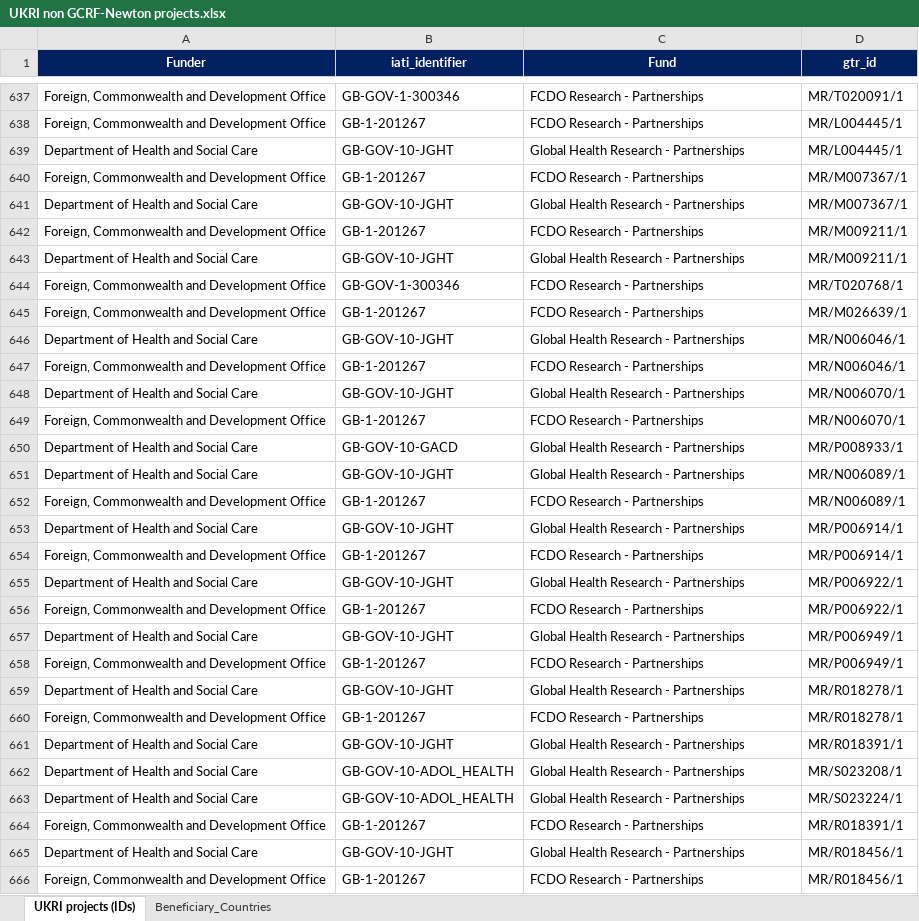
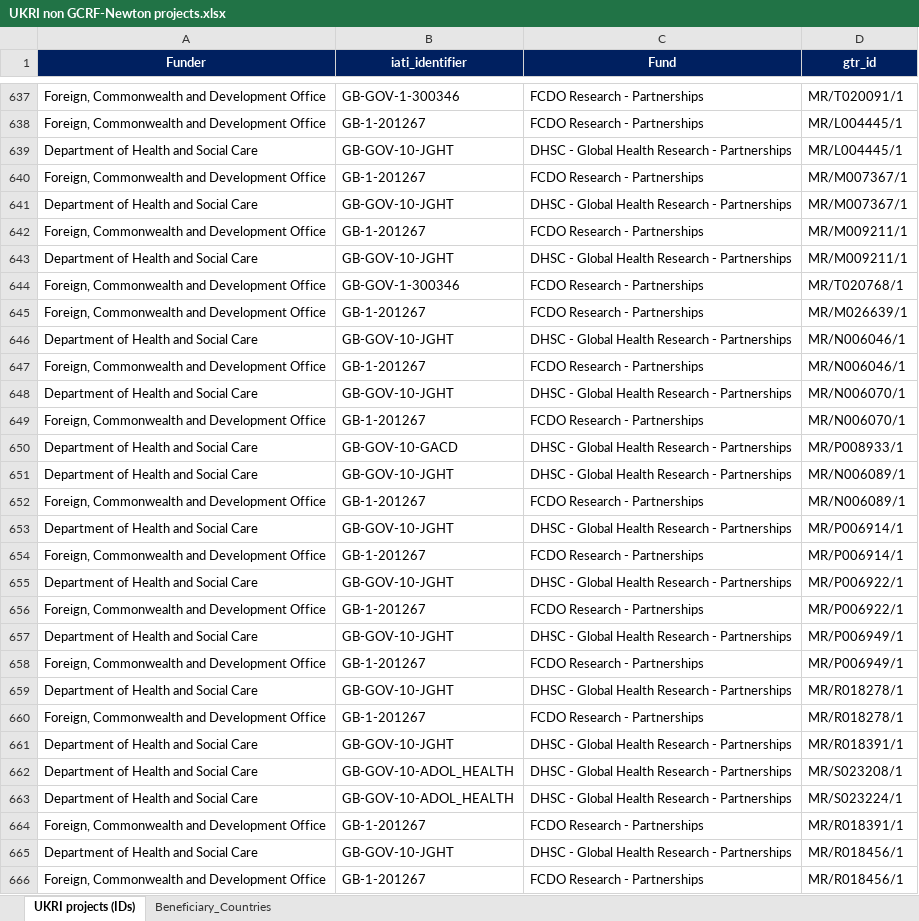
Before and after one commit to kprior91/ODA_research_and_innovation, an Excel workbook: Inputs/UKRI non GCRF-Newton projects.xlsx, sheet UKRI projects (IDs), drawn as a sheet; only a part is shown, gaps mark what is left out; values as stored, in another font and other column widths than the file's, no borders; conditional formats not drawn; the diff covers the shown part only; the diff names each change by its address in the sheet, - before the commit and + after, or states it on an @@ line.

```diff
--- a/Inputs/UKRI non GCRF-Newton projects.xlsx (sheet UKRI projects (IDs))
+++ b/Inputs/UKRI non GCRF-Newton projects.xlsx (sheet UKRI projects (IDs))
-C639 (Fund): Global Health Research - Partnerships
+C639 (Fund): DHSC - Global Health Research - Partnerships
-C641 (Fund): Global Health Research - Partnerships
+C641 (Fund): DHSC - Global Health Research - Partnerships
-C643 (Fund): Global Health Research - Partnerships
+C643 (Fund): DHSC - Global Health Research - Partnerships
-C646 (Fund): Global Health Research - Partnerships
+C646 (Fund): DHSC - Global Health Research - Partnerships
-C648 (Fund): Global Health Research - Partnerships
+C648 (Fund): DHSC - Global Health Research - Partnerships
-C650:C651 (Fund): Global Health Research - Partnerships
+C650:C651 (Fund): DHSC - Global Health Research - Partnerships
-C653 (Fund): Global Health Research - Partnerships
+C653 (Fund): DHSC - Global Health Research - Partnerships
-C655 (Fund): Global Health Research - Partnerships
+C655 (Fund): DHSC - Global Health Research - Partnerships
-C657 (Fund): Global Health Research - Partnerships
+C657 (Fund): DHSC - Global Health Research - Partnerships
-C659 (Fund): Global Health Research - Partnerships
+C659 (Fund): DHSC - Global Health Research - Partnerships
-C661:C663 (Fund): Global Health Research - Partnerships
+C661:C663 (Fund): DHSC - Global Health Research - Partnerships
-C665 (Fund): Global Health Research - Partnerships
+C665 (Fund): DHSC - Global Health Research - Partnerships
```
Also changed, not shown: 59 edited cells elsewhere in this sheet, Inputs/FCDO core contribution programmes (with beneficiary countries).xlsx, Inputs/IATI partner activities.xlsx, 47 other files.
